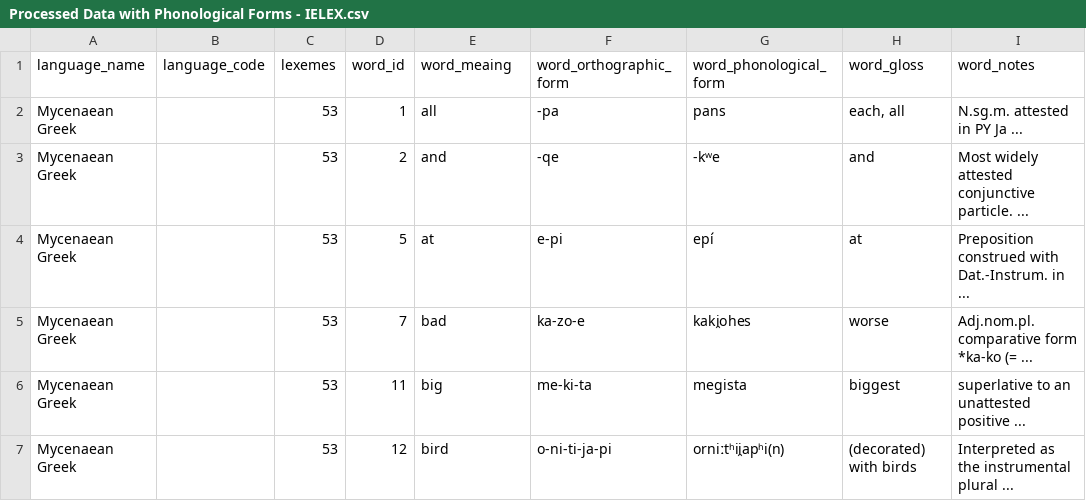
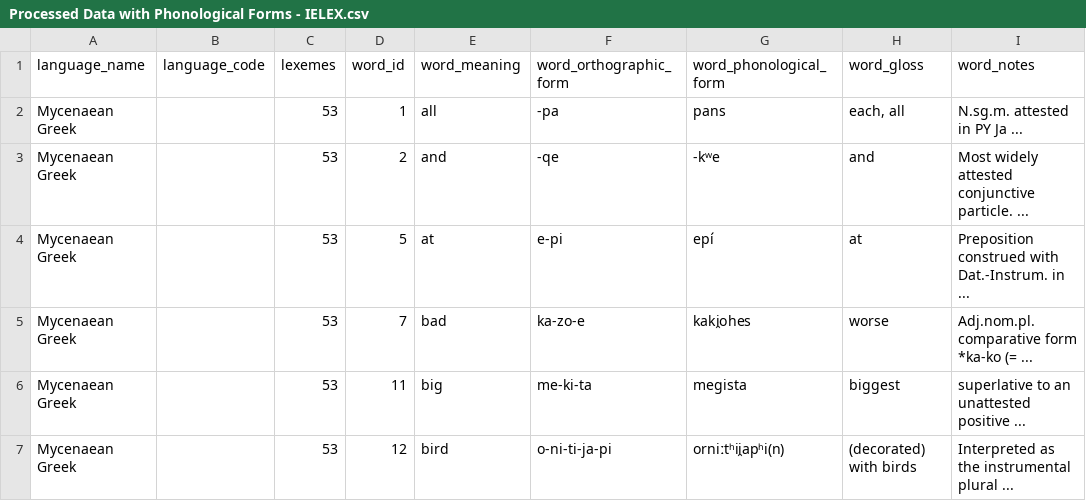
Before and after one commit to ZitingShen/ImprovedASJP, a CSV file: data/Processed Data with Phonological Forms - IELEX.csv, drawn as a sheet; only a part is shown.

Commit message:
finish conversion to features; need to handle multiple words for the same meaning

```diff
--- a/data/Processed Data with Phonological Forms - IELEX.csv
+++ b/data/Processed Data with Phonological Forms - IELEX.csv
@@ -1,2 +1,2 @@
-language_name,language_code,lexemes,word_id,word_meaing,word_orthographic_form,word_phonological_form,word_gloss,word_notes
+language_name,language_code,lexemes,word_id,word_meaning,word_orthographic_form,word_phonological_form,word_gloss,word_notes
 Mycenaean Greek,,53,1,all,-pa,pans,"each, all",N.sg.m. attested in PY Ja ...
```
Also changed, not shown: 7 other files.
